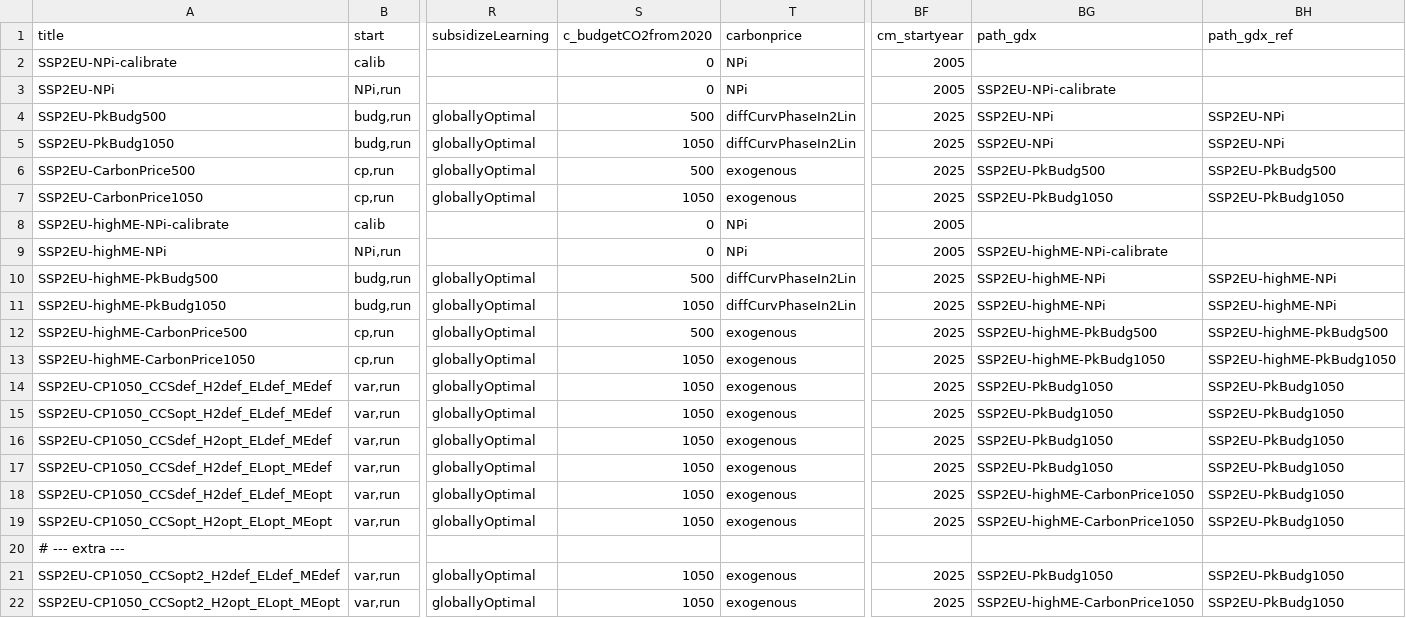
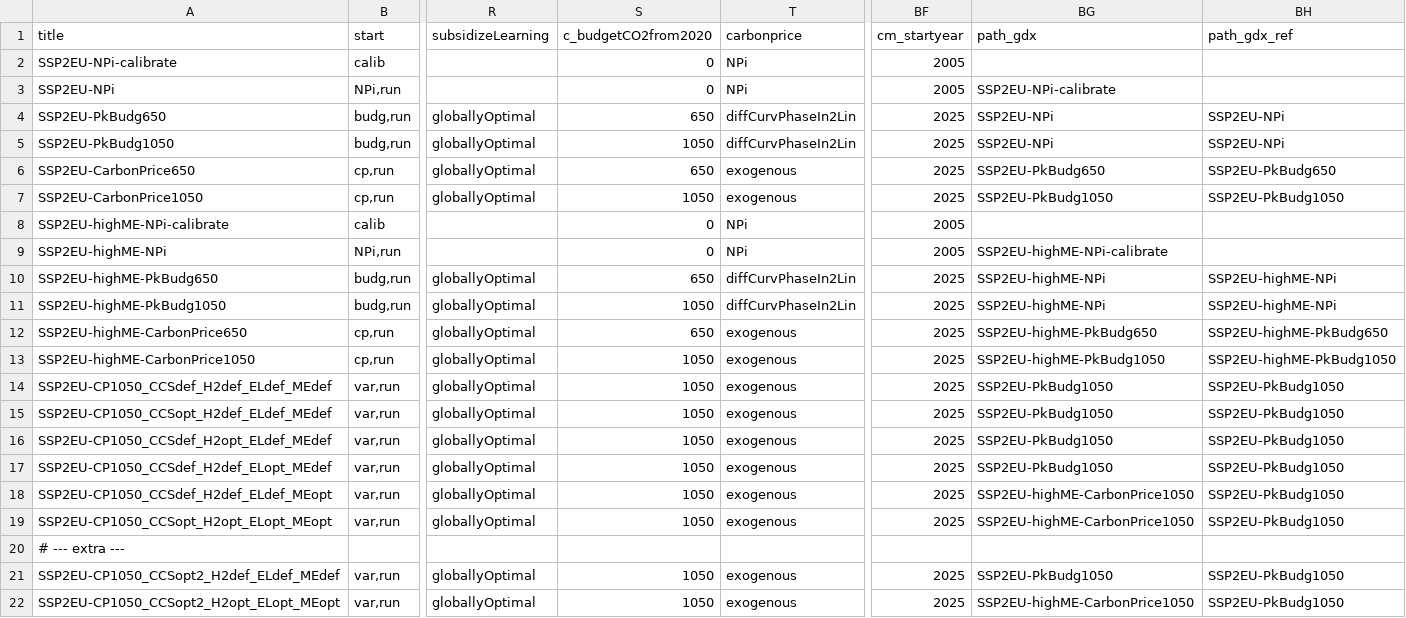
Before and after one commit to 0UmfHxcvx5J7JoaOhFSs5mncnisTJJ6q/remind, a CSV file: config/sc_B.csv, drawn as a sheet; only a part is shown, gaps mark what is left out; the diff names each change by its address in the sheet, - before the commit and + after, or states it on an @@ line.

Commit message:
switch from PkBudg500 to PkBudg650

```diff
--- a/config/sc_B.csv
+++ b/config/sc_B.csv
-A4 (title): SSP2EU-PkBudg500
+A4 (title): SSP2EU-PkBudg650
-S4 (c_budgetCO2from2020): 500
+S4 (c_budgetCO2from2020): 650
-A6 (title): SSP2EU-CarbonPrice500
+A6 (title): SSP2EU-CarbonPrice650
-S6 (c_budgetCO2from2020): 500
+S6 (c_budgetCO2from2020): 650
-BG6 (path_gdx): SSP2EU-PkBudg500
+BG6 (path_gdx): SSP2EU-PkBudg650
-BH6 (path_gdx_ref): SSP2EU-PkBudg500
+BH6 (path_gdx_ref): SSP2EU-PkBudg650
-A10 (title): SSP2EU-highME-PkBudg500
+A10 (title): SSP2EU-highME-PkBudg650
-S10 (c_budgetCO2from2020): 500
+S10 (c_budgetCO2from2020): 650
-A12 (title): SSP2EU-highME-CarbonPrice500
+A12 (title): SSP2EU-highME-CarbonPrice650
-S12 (c_budgetCO2from2020): 500
+S12 (c_budgetCO2from2020): 650
-BG12 (path_gdx): SSP2EU-highME-PkBudg500
+BG12 (path_gdx): SSP2EU-highME-PkBudg650
-BH12 (path_gdx_ref): SSP2EU-highME-PkBudg500
+BH12 (path_gdx_ref): SSP2EU-highME-PkBudg650
```
